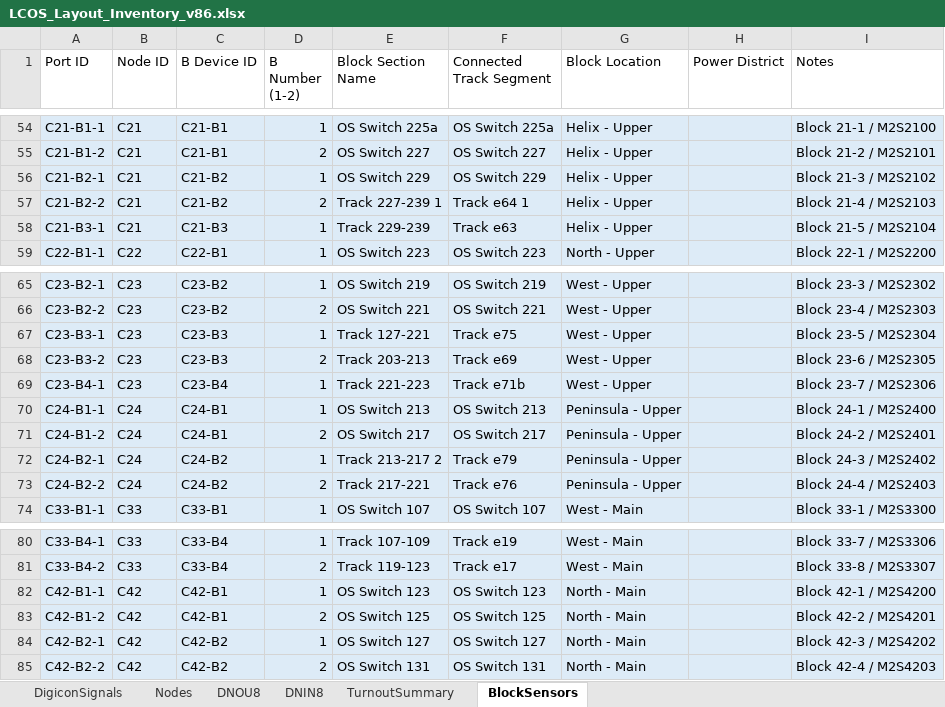
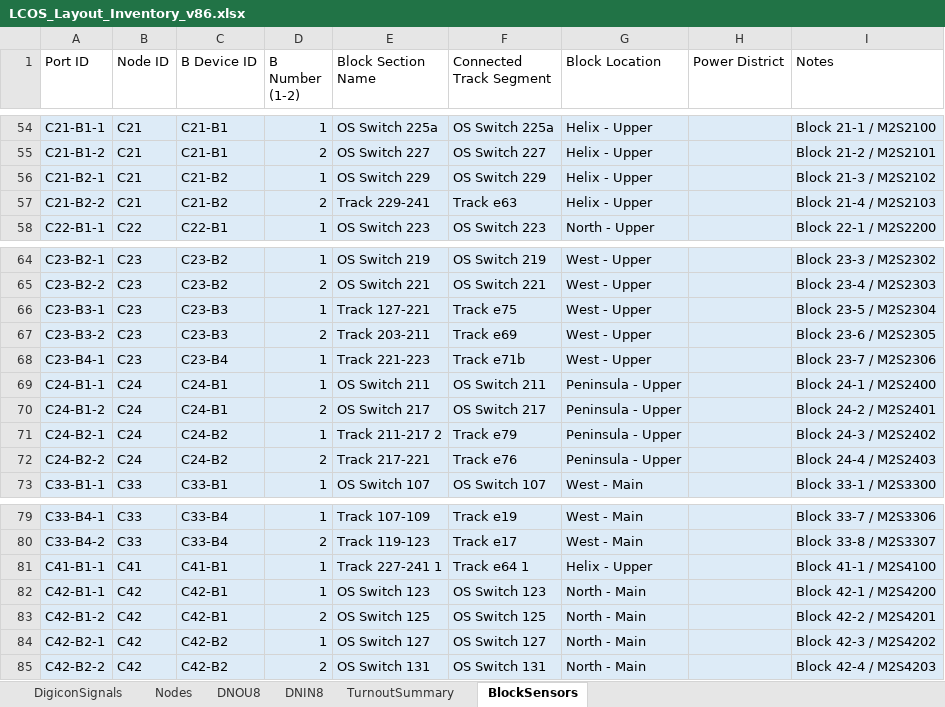
Before and after one commit to lnevo/hart, an Excel workbook: docs/wiring/LCOS_Layout_Inventory_v86.xlsx, sheet BlockSensors, drawn as a sheet; only a part is shown, gaps mark what is left out; values as stored, in another font and other column widths than the file's, no borders; removed rows and columns are numbered as before the commit, all else as after; the diff names each change by its address in the sheet, - before the commit and + after, or states it on an @@ line.

```diff
--- a/docs/wiring/LCOS_Layout_Inventory_v86.xlsx (sheet BlockSensors)
+++ b/docs/wiring/LCOS_Layout_Inventory_v86.xlsx (sheet BlockSensors)
-E57 (Block Section Name): Track 227-239 1
+E57 (Block Section Name): Track 229-241
-F57 (Connected Track Segment): Track e64 1
+F57 (Connected Track Segment): Track e63
-row 58: C21-B3-1 | C21 | C21-B3 | 1 | Track 229-239 | Track e63 | Helix - Upper |  | Block 21-5 / M2S2104
-E67 (Block Section Name): Track 203-213
+E67 (Block Section Name): Track 203-211
-E69 (Block Section Name): OS Switch 213
+E69 (Block Section Name): OS Switch 211
-F69 (Connected Track Segment): OS Switch 213
+F69 (Connected Track Segment): OS Switch 211
-E71 (Block Section Name): Track 213-217 2
+E71 (Block Section Name): Track 211-217 2
+row 81: C41-B1-1 | C41 | C41-B1 | 1 | Track 227-241 1 | Track e64 1 | Helix - Upper |  | Block 41-1 / M2S4100
```
Also changed, not shown: sheet DNOU8, sheet Nodes, sheet TurnoutSummary, sheet DNIN8, 44 other files.
